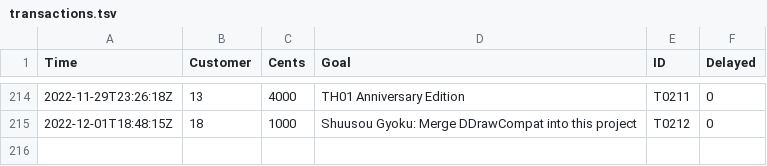
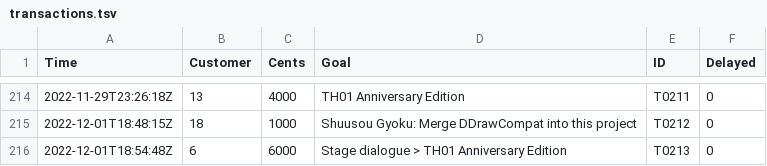
Before and after one commit to nmlgc/rec98.nmlgc.net, a TSV file: db/transactions.tsv, drawn as a sheet; only a part is shown, gaps mark what is left out.

Commit message:
[💰] Confirm T0213
€60 from Splashman towards decompiling stage dialogue systems in
preparation for non-ASCII translations, with the TH01 Anniversary
Edition as a secondary priority! Thanks a lot!

```diff
--- a/db/transactions.tsv
+++ b/db/transactions.tsv
@@ -215 +215,2 @@ Time	Customer	Cents	Goal	ID	Delayed
 2022-12-01T18:48:15Z	18	1000	Shuusou Gyoku: Merge DDrawCompat into this project	T0212	0
+2022-12-01T18:54:48Z	6	6000	Stage dialogue > TH01 Anniversary Edition	T0213	0
```
Also changed, not shown: db/customers.tsv.
